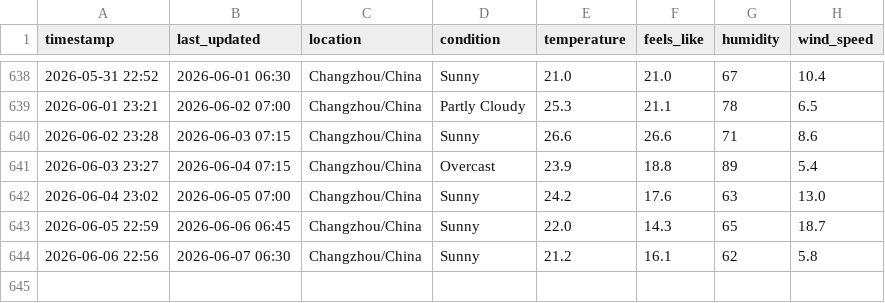
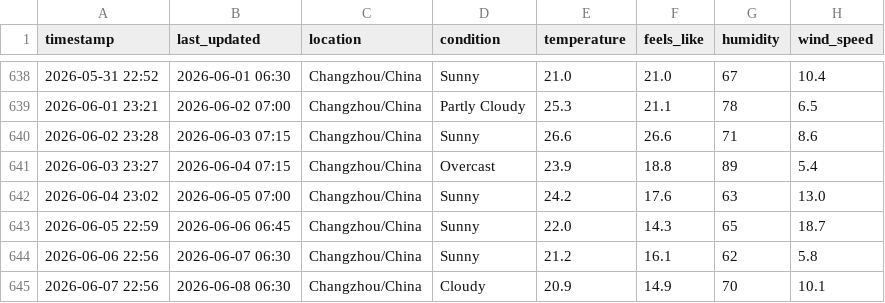
Before and after one commit to delsdwf/medium_actions_weather, a CSV file: temperature_log.csv, drawn as a sheet; only a part is shown, gaps mark what is left out; the diff names each change by its address in the sheet, - before the commit and + after, or states it on an @@ line.

```diff
--- a/temperature_log.csv
+++ b/temperature_log.csv
+row 645: 2026-06-07 22:56 | 2026-06-08 06:30 | Changzhou/China | Cloudy | 20.9 | 14.9 | 70 | 10.1
```
